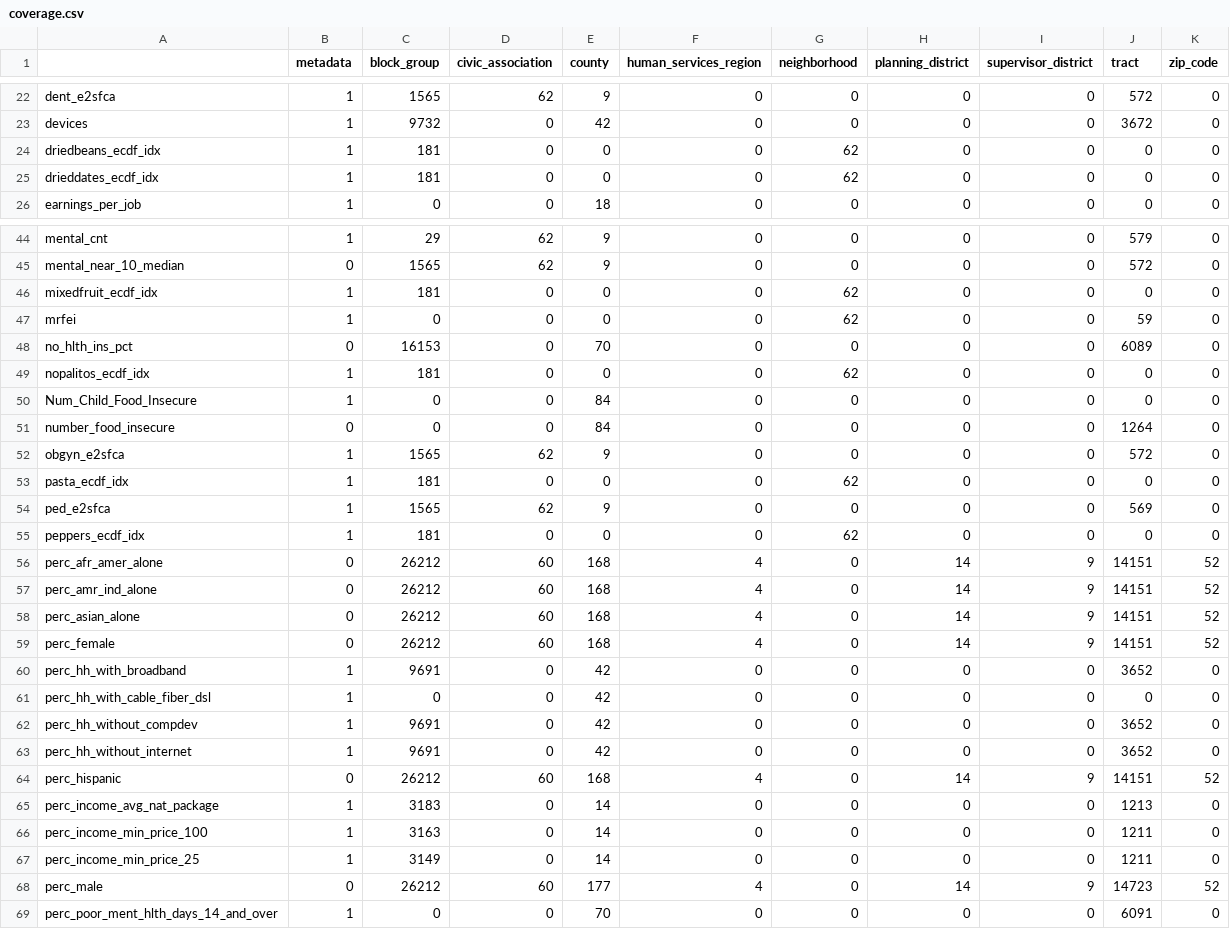
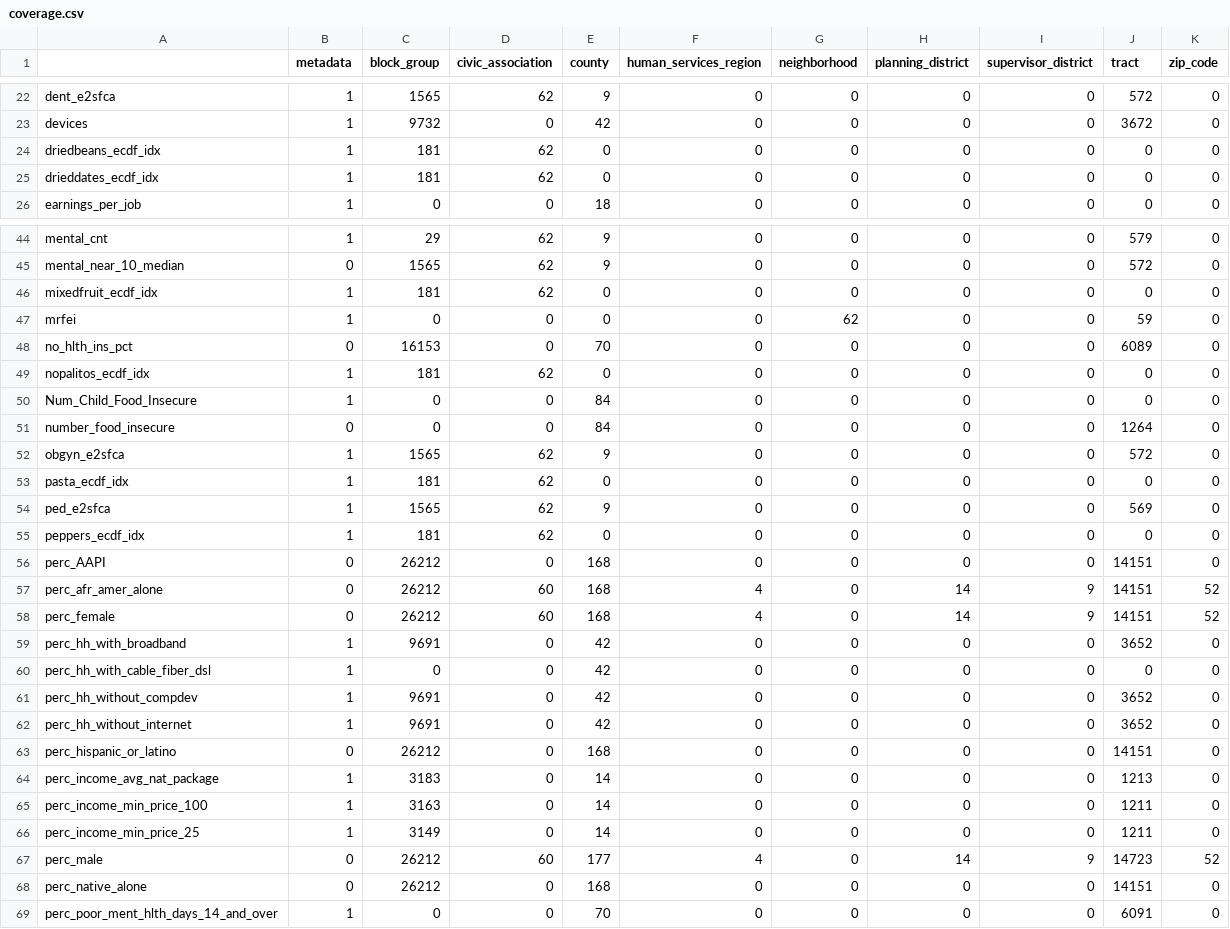
Before and after one commit to uva-bi-sdad/capital_region, a CSV file: docs/data/coverage.csv, drawn as a sheet; only a part is shown, gaps mark what is left out; the diff covers the shown part only.

```diff
--- a/docs/data/coverage.csv
+++ b/docs/data/coverage.csv
@@ -23,4 +23,4 @@
 "devices",1,9732,0,42,0,0,0,0,3672,0
-"driedbeans_ecdf_idx",1,181,0,0,0,62,0,0,0,0
-"drieddates_ecdf_idx",1,181,0,0,0,62,0,0,0,0
+"driedbeans_ecdf_idx",1,181,62,0,0,0,0,0,0,0
+"drieddates_ecdf_idx",1,181,62,0,0,0,0,0,0,0
 "earnings_per_job",1,0,0,18,0,0,0,0,0,0
@@ -45,6 +45,6 @@
 "mental_near_10_median",0,1565,62,9,0,0,0,0,572,0
-"mixedfruit_ecdf_idx",1,181,0,0,0,62,0,0,0,0
+"mixedfruit_ecdf_idx",1,181,62,0,0,0,0,0,0,0
 "mrfei",1,0,0,0,0,62,0,0,59,0
 "no_hlth_ins_pct",0,16153,0,70,0,0,0,0,6089,0
-"nopalitos_ecdf_idx",1,181,0,0,0,62,0,0,0,0
+"nopalitos_ecdf_idx",1,181,62,0,0,0,0,0,0,0
 "Num_Child_Food_Insecure",1,0,0,84,0,0,0,0,0,0
@@ -52,8 +52,7 @@
 "obgyn_e2sfca",1,1565,62,9,0,0,0,0,572,0
-"pasta_ecdf_idx",1,181,0,0,0,62,0,0,0,0
+"pasta_ecdf_idx",1,181,62,0,0,0,0,0,0,0
 "ped_e2sfca",1,1565,62,9,0,0,0,0,569,0
-"peppers_ecdf_idx",1,181,0,0,0,62,0,0,0,0
+"peppers_ecdf_idx",1,181,62,0,0,0,0,0,0,0
+"perc_AAPI",0,26212,0,168,0,0,0,0,14151,0
 "perc_afr_amer_alone",0,26212,60,168,4,0,14,9,14151,52
-"perc_amr_ind_alone",0,26212,60,168,4,0,14,9,14151,52
-"perc_asian_alone",0,26212,60,168,4,0,14,9,14151,52
 "perc_female",0,26212,60,168,4,0,14,9,14151,52
@@ -63,3 +62,3 @@
 "perc_hh_without_internet",1,9691,0,42,0,0,0,0,3652,0
-"perc_hispanic",0,26212,60,168,4,0,14,9,14151,52
+"perc_hispanic_or_latino",0,26212,0,168,0,0,0,0,14151,0
 "perc_income_avg_nat_package",1,3183,0,14,0,0,0,0,1213,0
@@ -68,2 +67,3 @@
 "perc_male",0,26212,60,177,4,0,14,9,14723,52
+"perc_native_alone",0,26212,0,168,0,0,0,0,14151,0
 "perc_poor_ment_hlth_days_14_and_over",1,0,0,70,0,0,0,0,6091,0
```
Also changed, not shown: 52 edited cells elsewhere in this file, 27 other files.
